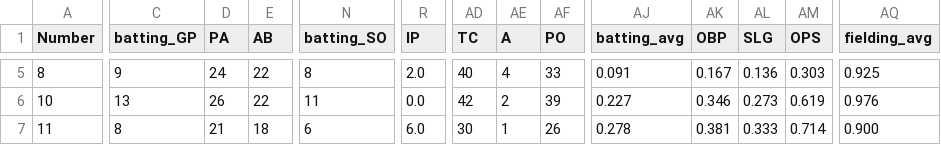
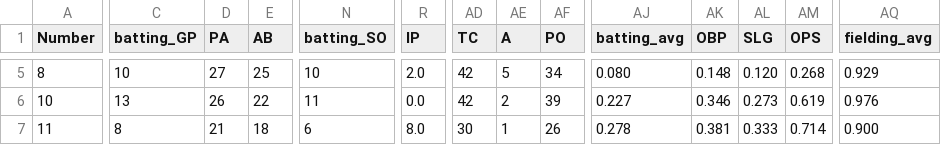
Before and after one commit to jackpuncochar/hamelhawks, a CSV file: cleaned_stats_2025.csv, drawn as a sheet; only a part is shown, gaps mark what is left out; the diff covers the shown part only; the diff names each change by its address in the sheet, - before the commit and + after, or states it on an @@ line.

```diff
--- a/cleaned_stats_2025.csv
+++ b/cleaned_stats_2025.csv
-C5 (batting_GP): 9
+C5 (batting_GP): 10
-D5 (PA): 24
+D5 (PA): 27
-E5 (AB): 22
+E5 (AB): 25
-N5 (batting_SO): 8
+N5 (batting_SO): 10
-AD5 (TC): 40
+AD5 (TC): 42
-AE5 (A): 4
+AE5 (A): 5
-AF5 (PO): 33
+AF5 (PO): 34
-AJ5 (batting_avg): 0.091
+AJ5 (batting_avg): 0.080
-AK5 (OBP): 0.167
+AK5 (OBP): 0.148
-AL5 (SLG): 0.136
+AL5 (SLG): 0.120
-AM5 (OPS): 0.303
+AM5 (OPS): 0.268
-AQ5 (fielding_avg): 0.925
+AQ5 (fielding_avg): 0.929
-R7 (IP): 6.0
+R7 (IP): 8.0
```
Also changed, not shown: 167 edited cells elsewhere in this file, 1 other file.
